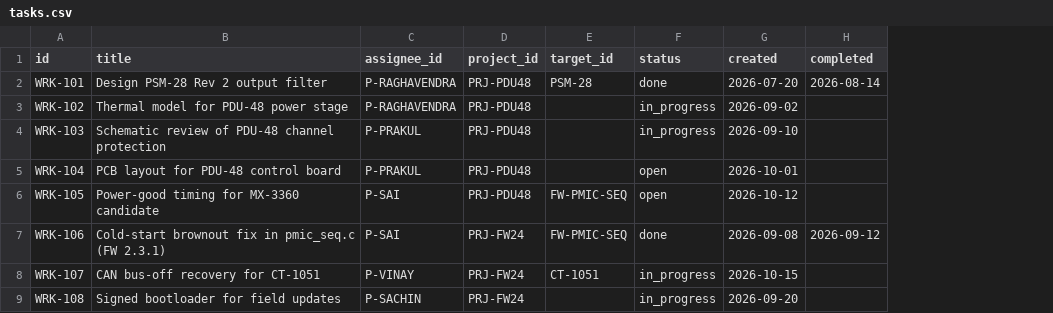
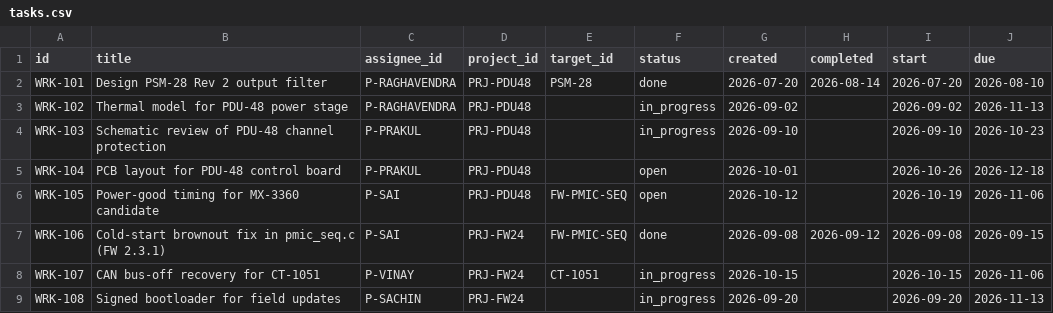
Before and after one commit to SaiSiddharthBS/Neura1, a CSV file: fixture/flyvi/records/tasks.csv, drawn as a sheet; only a part is shown; the diff names each change by its address in the sheet, - before the commit and + after, or states it on an @@ line.

```diff
--- a/fixture/flyvi/records/tasks.csv
+++ b/fixture/flyvi/records/tasks.csv
+column I (start), rows 2-9: 2026-07-20 | 2026-09-02 | 2026-09-10 | 2026-10-26 | 2026-10-19 | 2026-09-08 | 2026-10-15 | 2026-09-20
+column J (due), rows 2-9: 2026-08-10 | 2026-11-13 | 2026-10-23 | 2026-12-18 | 2026-11-06 | 2026-09-15 | 2026-11-06 | 2026-11-13
```
Also changed, not shown: 34 other files.
